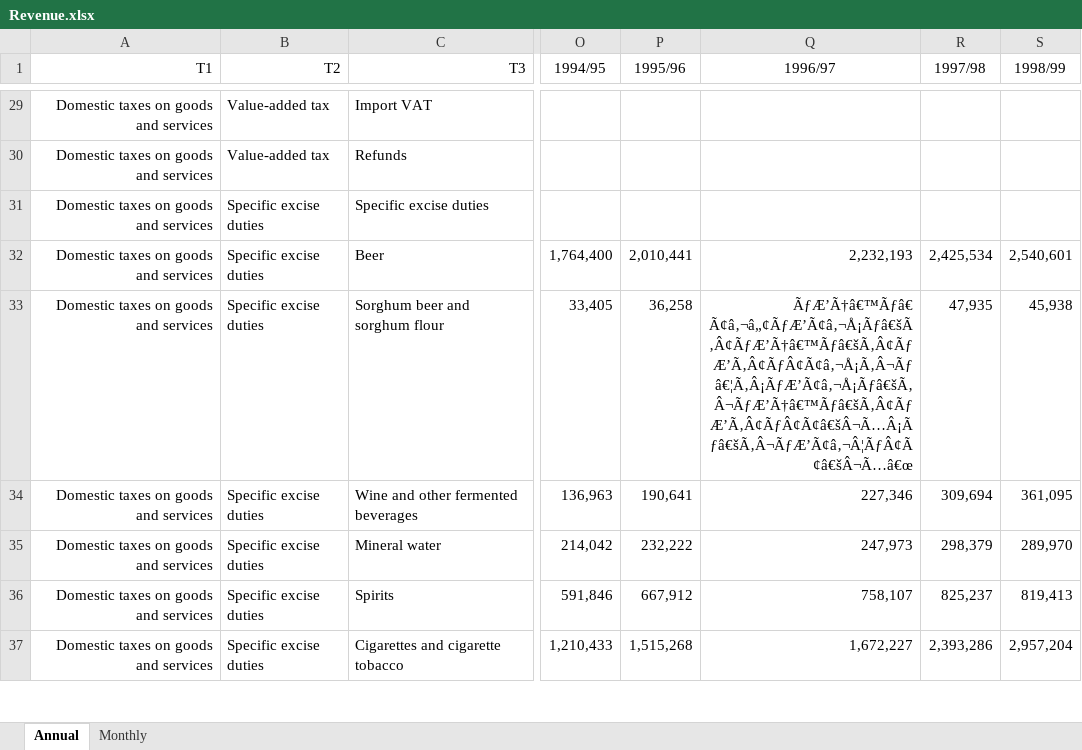
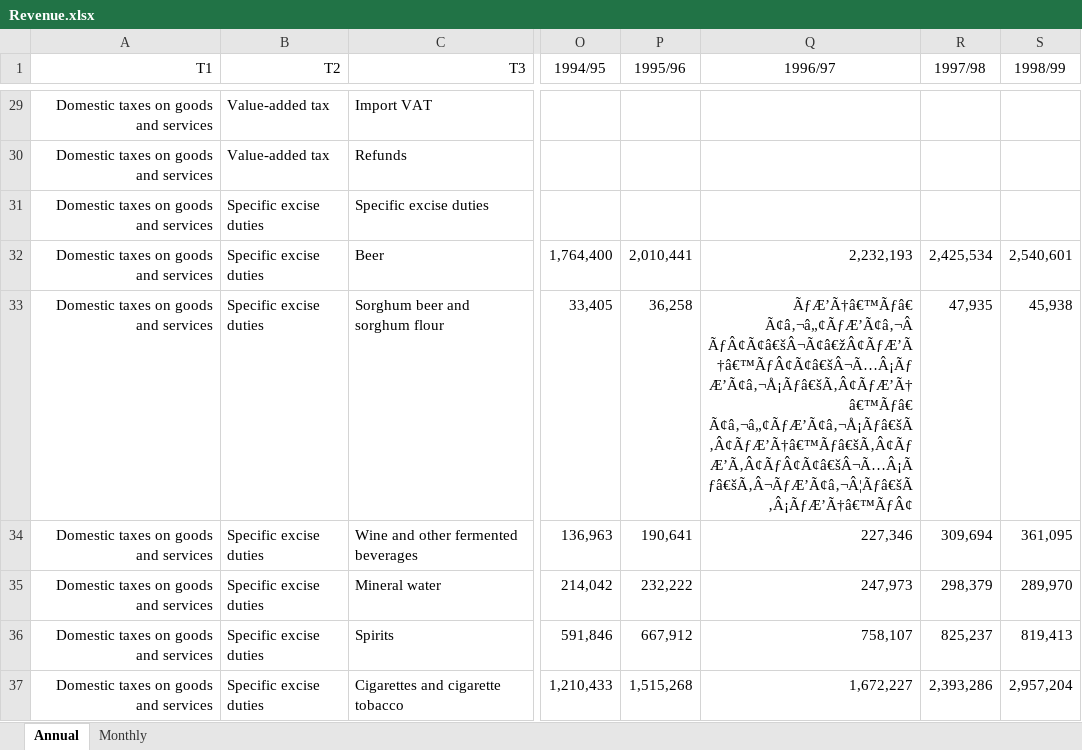
Before and after one commit to chrisaxelson/tax4sa, an Excel workbook: data-raw/SARS/Revenue.xlsx, sheet Annual, drawn as a sheet; only a part is shown, gaps mark what is left out; values as stored, in another font and other column widths than the file's, no borders; the diff covers the shown part only; the diff names each change by its address in the sheet, - before the commit and + after, or states it on an @@ line.

```diff
--- a/data-raw/SARS/Revenue.xlsx (sheet Annual)
+++ b/data-raw/SARS/Revenue.xlsx (sheet Annual)
-Q33 (1996/97): ÃƒÆ’Ã†â€™Ãƒâ€ Ã¢â‚¬â„¢ÃƒÆ’Ã¢â‚¬Å¡Ãƒâ€šÃ‚Â¢ÃƒÆ’Ã†â€™Ãƒâ€šÃ‚Â¢ÃƒÆ’Ã‚Â¢ÃƒÂ¢Ã¢â‚¬Å¡Ã‚Â¬Ãƒâ€¦Ã‚Â¡ÃƒÆ’Ã¢â‚¬Å¡Ãƒâ€šÃ‚Â¬ÃƒÆ’Ã†â€™Ãƒâ€šÃ‚Â¢ÃƒÆ’Ã‚Â¢ÃƒÂ¢Ã¢â€šÂ¬Ã…Â¡Ãƒâ€šÃ‚Â¬ÃƒÆ’Ã¢â‚¬Â¦ÃƒÂ¢Ã¢â€šÂ¬Ã…â€œ
+Q33 (1996/97): ÃƒÆ’Ã†â€™Ãƒâ€ Ã¢â‚¬â„¢ÃƒÆ’Ã¢â‚¬Â ÃƒÂ¢Ã¢â€šÂ¬Ã¢â€žÂ¢ÃƒÆ’Ã†â€™ÃƒÂ¢Ã¢â€šÂ¬Ã…Â¡ÃƒÆ’Ã¢â‚¬Å¡Ãƒâ€šÃ‚Â¢ÃƒÆ’Ã†â€™Ãƒâ€ Ã¢â‚¬â„¢ÃƒÆ’Ã¢â‚¬Å¡Ãƒâ€šÃ‚Â¢ÃƒÆ’Ã†â€™Ãƒâ€šÃ‚Â¢ÃƒÆ’Ã‚Â¢ÃƒÂ¢Ã¢â€šÂ¬Ã…Â¡Ãƒâ€šÃ‚Â¬ÃƒÆ’Ã¢â‚¬Â¦Ãƒâ€šÃ‚Â¡ÃƒÆ’Ã†â€™ÃƒÂ¢
```
Also changed, not shown: 73 edited cells elsewhere in this sheet, sheet Monthly, 9 other files.
